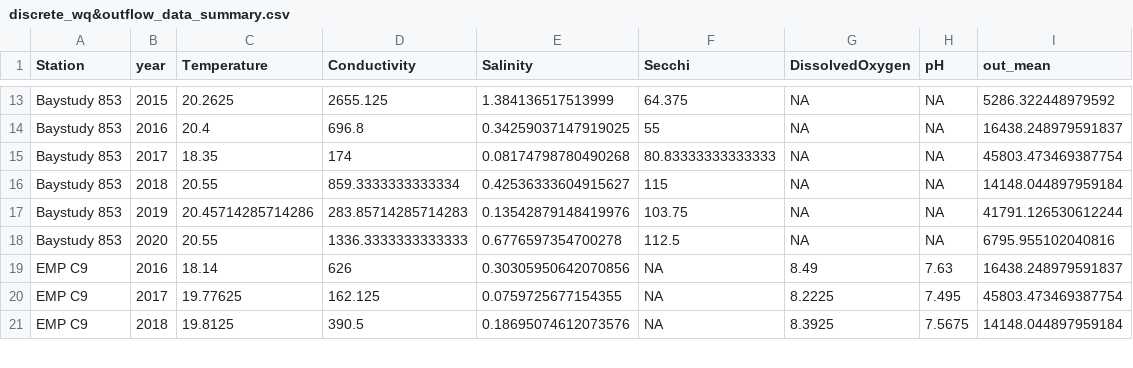
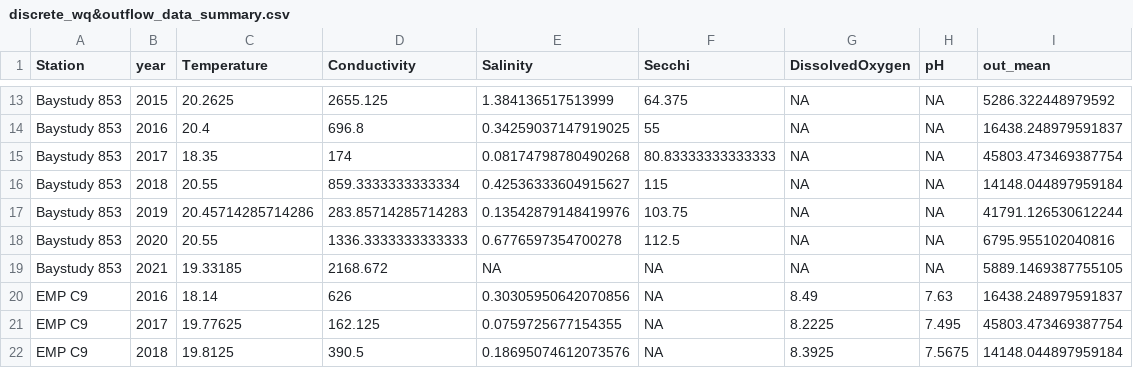
Before and after one commit to InteragencyEcologicalProgram/DroughtSynthesis, a CSV file: EDB/discrete_wq&outflow_data_summary.csv, drawn as a sheet; only a part is shown, gaps mark what is left out; the diff names each change by its address in the sheet, - before the commit and + after, or states it on an @@ line.

```diff
--- a/EDB/discrete_wq&outflow_data_summary.csv
+++ b/EDB/discrete_wq&outflow_data_summary.csv
+row 19: Baystudy 853 | 2021 | 19.33185 | 2168.672 | NA | NA | NA | NA | 5889.1469387755105
```
Also changed, not shown: 4 other files.
